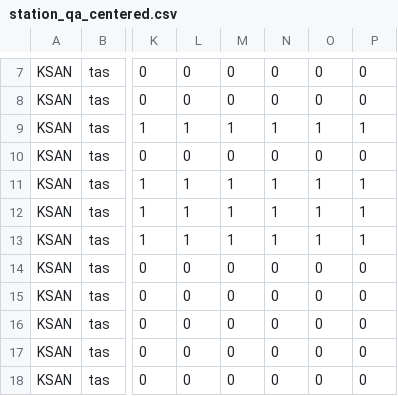
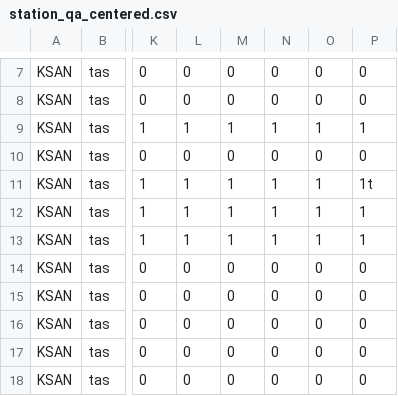
Before and after one commit to cal-adapt/climakitae, a CSV file: climakitae/data/station_qa_centered.csv, drawn as a sheet; only a part is shown, gaps mark what is left out; the diff names each change by its address in the sheet, - before the commit and + after, or states it on an @@ line.

```diff
--- a/climakitae/data/station_qa_centered.csv
+++ b/climakitae/data/station_qa_centered.csv
-P11: 1
+P11: 1t
```
Also changed, not shown: 4 other files.
